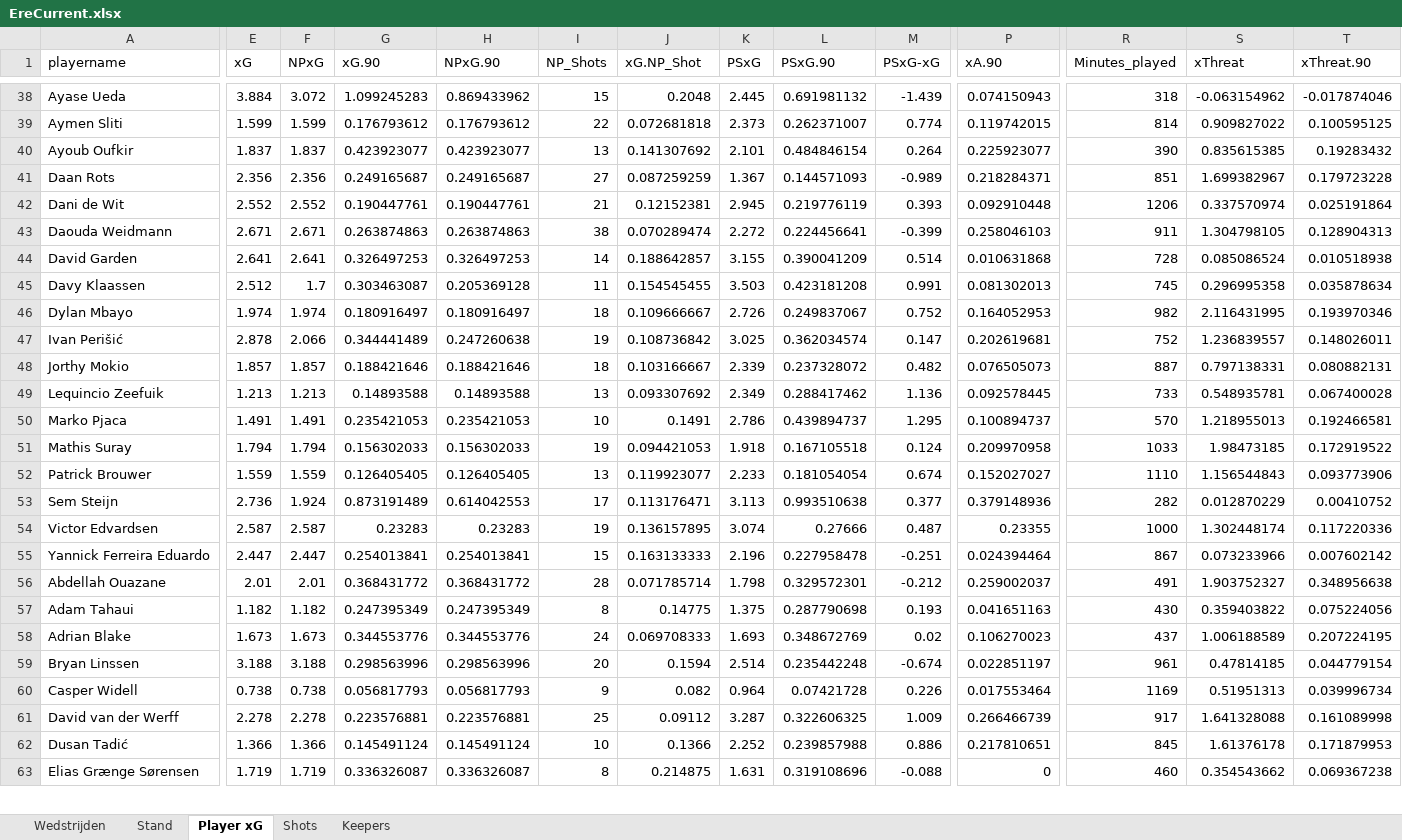
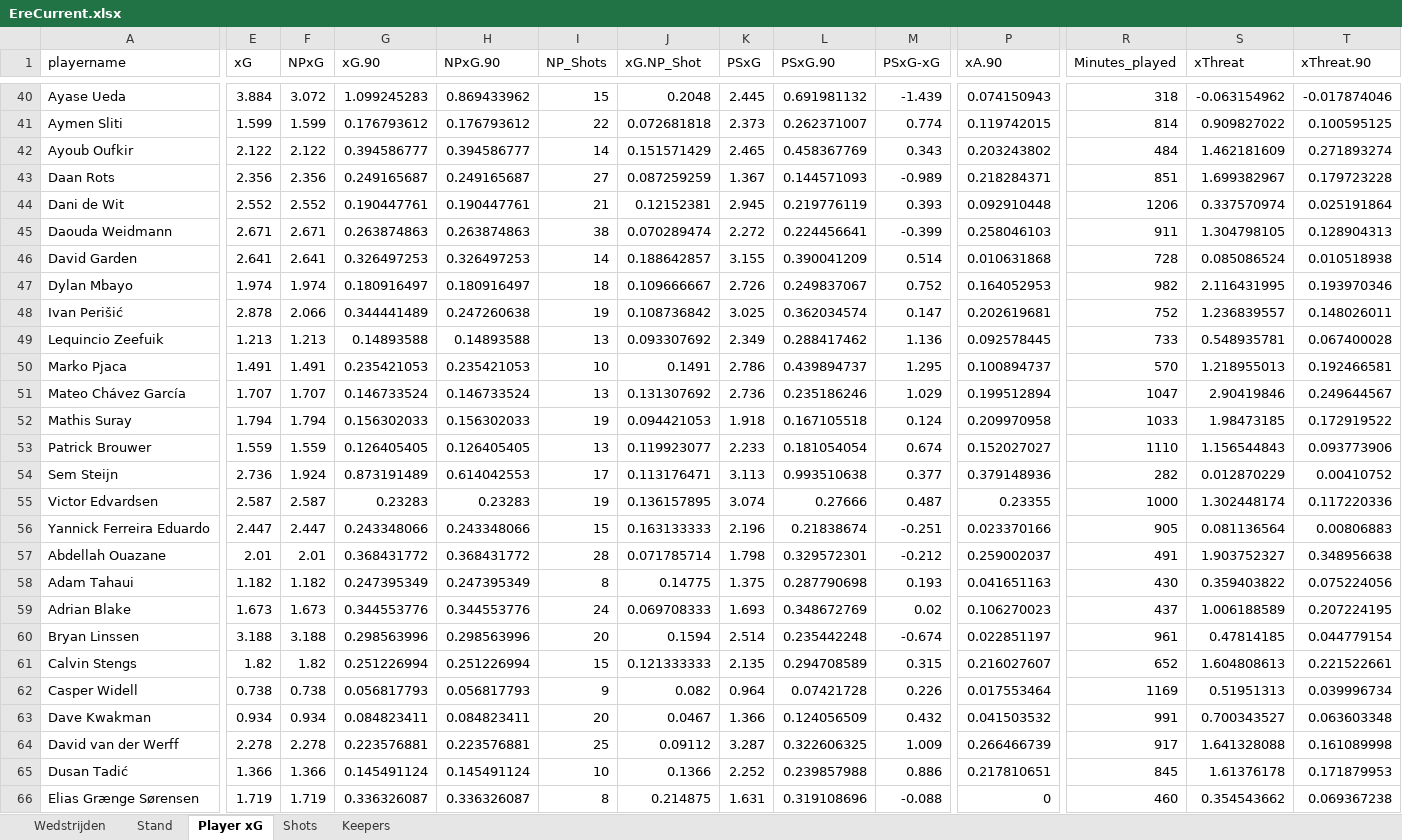
Before and after one commit to RobinKoetsier/plotrepo, an Excel workbook: data/EreCurrent.xlsx, sheet Player xG, drawn as a sheet; only a part is shown, gaps mark what is left out; values as stored, in another font and other column widths than the file's, no borders; removed rows and columns are numbered as before the commit, all else as after; rows hold the shown columns only; the diff covers the shown part only; the diff names each change by its address in the sheet, - before the commit and + after, or states it on an @@ line.

```diff
--- a/data/EreCurrent.xlsx (sheet Player xG)
+++ b/data/EreCurrent.xlsx (sheet Player xG)
-E42 (xG): 1.837
+E42 (xG): 2.122
-F42 (NPxG): 1.837
+F42 (NPxG): 2.122
-G42 (xG.90): 0.423923077
+G42 (xG.90): 0.394586777
-H42 (NPxG.90): 0.423923077
+H42 (NPxG.90): 0.394586777
-I42 (NP_Shots): 13
+I42 (NP_Shots): 14
-J42 (xG.NP_Shot): 0.141307692
+J42 (xG.NP_Shot): 0.151571429
-K42 (PSxG): 2.101
+K42 (PSxG): 2.465
-L42 (PSxG.90): 0.484846154
+L42 (PSxG.90): 0.458367769
-M42 (PSxG-xG): 0.264
+M42 (PSxG-xG): 0.343
-P42 (xA.90): 0.225923077
+P42 (xA.90): 0.203243802
-R42 (Minutes_played): 390
+R42 (Minutes_played): 484
-S42 (xThreat): 0.835615385
+S42 (xThreat): 1.462181609
-T42 (xThreat.90): 0.19283432
+T42 (xThreat.90): 0.271893274
-row 45: Davy Klaassen | 2.512 | 1.7 | 0.303463087 | 0.205369128 | 11 | 0.154545455 | 3.503 | 0.423181208 | 0.991 | 0.081302013 | 745 | 0.296995358 | 0.035878634
-row 48: Jorthy Mokio | 1.857 | 1.857 | 0.188421646 | 0.188421646 | 18 | 0.103166667 | 2.339 | 0.237328072 | 0.482 | 0.076505073 | 887 | 0.797138331 | 0.080882131
+row 51: Mateo Chávez García | 1.707 | 1.707 | 0.146733524 | 0.146733524 | 13 | 0.131307692 | 2.736 | 0.235186246 | 1.029 | 0.199512894 | 1047 | 2.90419846 | 0.249644567
-G56 (xG.90): 0.254013841
+G56 (xG.90): 0.243348066
-H56 (NPxG.90): 0.254013841
+H56 (NPxG.90): 0.243348066
-L56 (PSxG.90): 0.227958478
+L56 (PSxG.90): 0.21838674
-P56 (xA.90): 0.024394464
+P56 (xA.90): 0.023370166
-R56 (Minutes_played): 867
+R56 (Minutes_played): 905
-S56 (xThreat): 0.073233966
+S56 (xThreat): 0.081136564
-T56 (xThreat.90): 0.007602142
+T56 (xThreat.90): 0.00806883
+row 61: Calvin Stengs | 1.82 | 1.82 | 0.251226994 | 0.251226994 | 15 | 0.121333333 | 2.135 | 0.294708589 | 0.315 | 0.216027607 | 652 | 1.604808613 | 0.221522661
+row 63: Dave Kwakman | 0.934 | 0.934 | 0.084823411 | 0.084823411 | 20 | 0.0467 | 1.366 | 0.124056509 | 0.432 | 0.041503532 | 991 | 0.700343527 | 0.063603348
```
Also changed, not shown: 7 added rows, 6 removed rows and 484 edited cells elsewhere in this sheet, sheet Shots, sheet Stand, sheet Keepers, sheet Wedstrijden, 2 other files.
